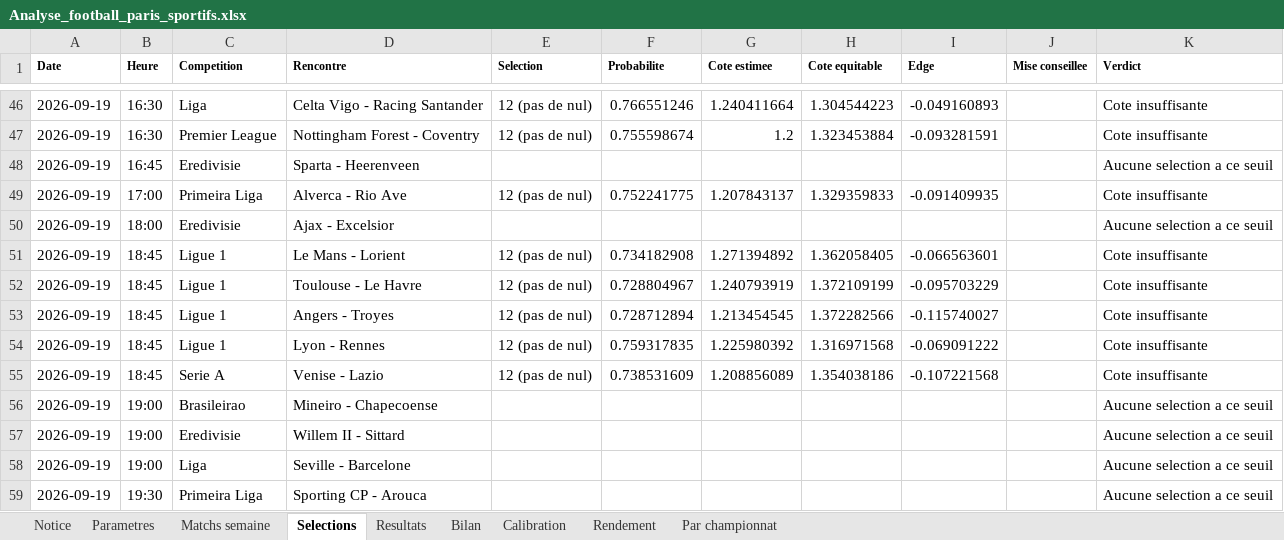
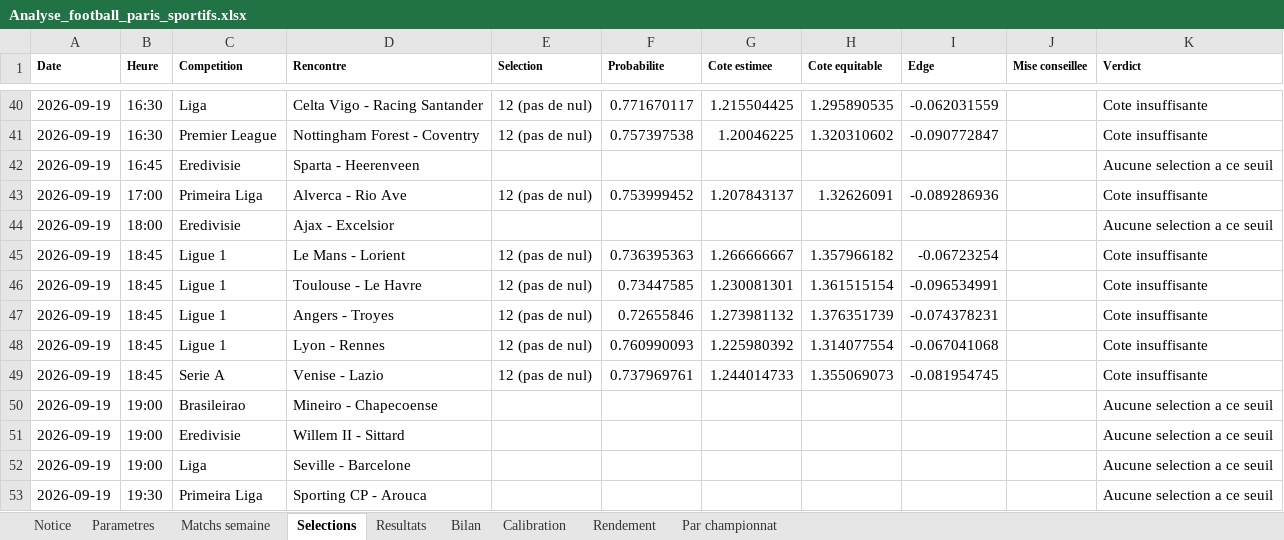
Before and after one commit to zoukeur971/analyse-foot, an Excel workbook: classeur/Analyse_football_paris_sportifs.xlsx, sheet Selections, drawn as a sheet; only a part is shown, gaps mark what is left out; values as stored, in another font and other column widths than the file's, no borders; addresses are those after the commit; the diff covers the shown part only; the diff names each change by its address in the sheet, - before the commit and + after, or states it on an @@ line.

```diff
--- a/classeur/Analyse_football_paris_sportifs.xlsx (sheet Selections)
+++ b/classeur/Analyse_football_paris_sportifs.xlsx (sheet Selections)
-F40 (Probabilite): 0.766551246
+F40 (Probabilite): 0.771670117
-G40 (Cote estimee): 1.240411664
+G40 (Cote estimee): 1.215504425
-H40 (Cote equitable): 1.304544223
+H40 (Cote equitable): 1.295890535
-I40 (Edge): -0.049160893
+I40 (Edge): -0.062031559
-F41 (Probabilite): 0.755598674
+F41 (Probabilite): 0.757397538
-G41 (Cote estimee): 1.2
+G41 (Cote estimee): 1.20046225
-H41 (Cote equitable): 1.323453884
+H41 (Cote equitable): 1.320310602
-I41 (Edge): -0.093281591
+I41 (Edge): -0.090772847
-F43 (Probabilite): 0.752241775
+F43 (Probabilite): 0.753999452
-H43 (Cote equitable): 1.329359833
+H43 (Cote equitable): 1.32626091
-I43 (Edge): -0.091409935
+I43 (Edge): -0.089286936
-F45 (Probabilite): 0.734182908
+F45 (Probabilite): 0.736395363
-G45 (Cote estimee): 1.271394892
+G45 (Cote estimee): 1.266666667
-H45 (Cote equitable): 1.362058405
+H45 (Cote equitable): 1.357966182
-I45 (Edge): -0.066563601
+I45 (Edge): -0.06723254
-F46 (Probabilite): 0.728804967
+F46 (Probabilite): 0.73447585
-G46 (Cote estimee): 1.240793919
+G46 (Cote estimee): 1.230081301
-H46 (Cote equitable): 1.372109199
+H46 (Cote equitable): 1.361515154
-I46 (Edge): -0.095703229
+I46 (Edge): -0.096534991
-F47 (Probabilite): 0.728712894
+F47 (Probabilite): 0.72655846
-G47 (Cote estimee): 1.213454545
+G47 (Cote estimee): 1.273981132
-H47 (Cote equitable): 1.372282566
+H47 (Cote equitable): 1.376351739
-I47 (Edge): -0.115740027
+I47 (Edge): -0.074378231
-F48 (Probabilite): 0.759317835
+F48 (Probabilite): 0.760990093
-H48 (Cote equitable): 1.316971568
+H48 (Cote equitable): 1.314077554
-I48 (Edge): -0.069091222
+I48 (Edge): -0.067041068
-F49 (Probabilite): 0.738531609
+F49 (Probabilite): 0.737969761
-G49 (Cote estimee): 1.208856089
+G49 (Cote estimee): 1.244014733
-H49 (Cote equitable): 1.354038186
+H49 (Cote equitable): 1.355069073
-I49 (Edge): -0.107221568
+I49 (Edge): -0.081954745
```
Also changed, not shown: 6 removed rows and 187 edited cells elsewhere in this sheet, sheet Matchs semaine, sheet Resultats, sheet Calibration, sheet Bilan, sheet Par championnat, sheet Rendement, 2 more sheets, 6 other files.
